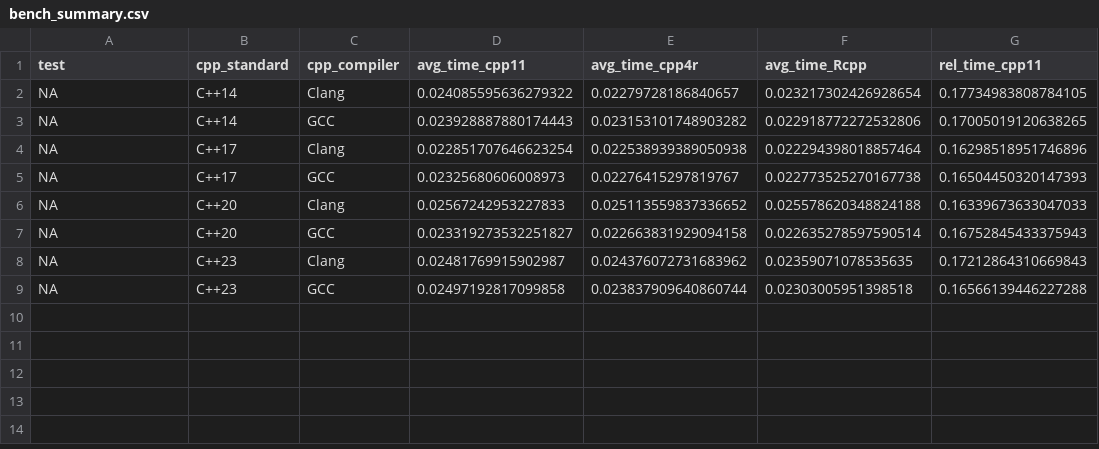
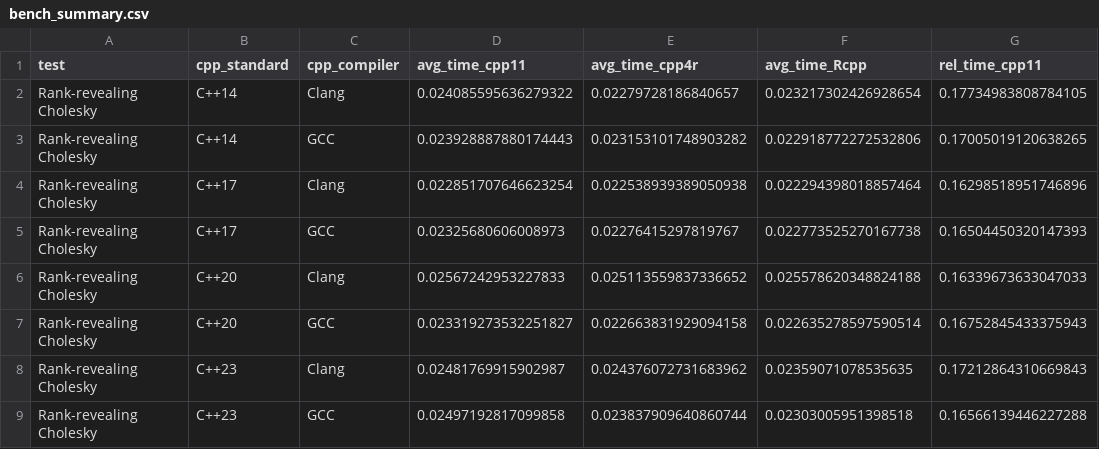
Before and after one commit to pachadotdev/armadillo4r, a CSV file: extended-tests-results/bench_summary.csv, drawn as a sheet; only a part is shown; the diff names each change by its address in the sheet, - before the commit and + after, or states it on an @@ line.

Commit message:
update pkg template + add extended tests

```diff
--- a/extended-tests-results/bench_summary.csv
+++ b/extended-tests-results/bench_summary.csv
-A2:A9 (test): NA
+A2:A9 (test): Rank-revealing Cholesky
```
Also changed, not shown: 14 other files.
